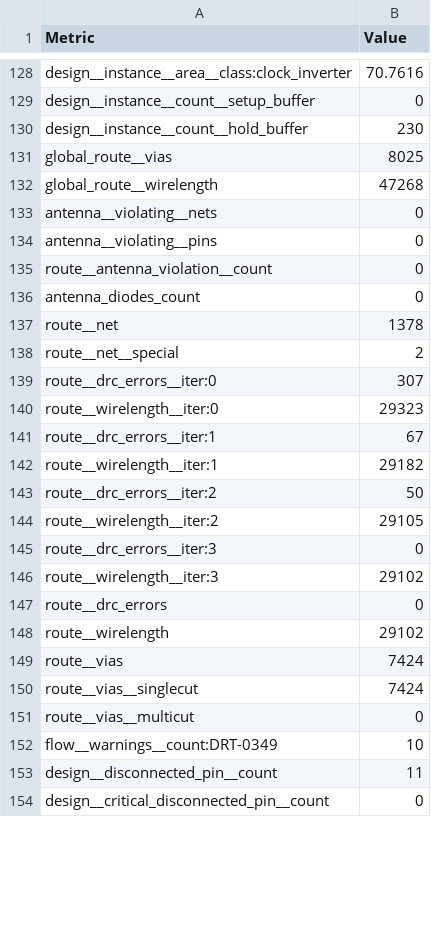
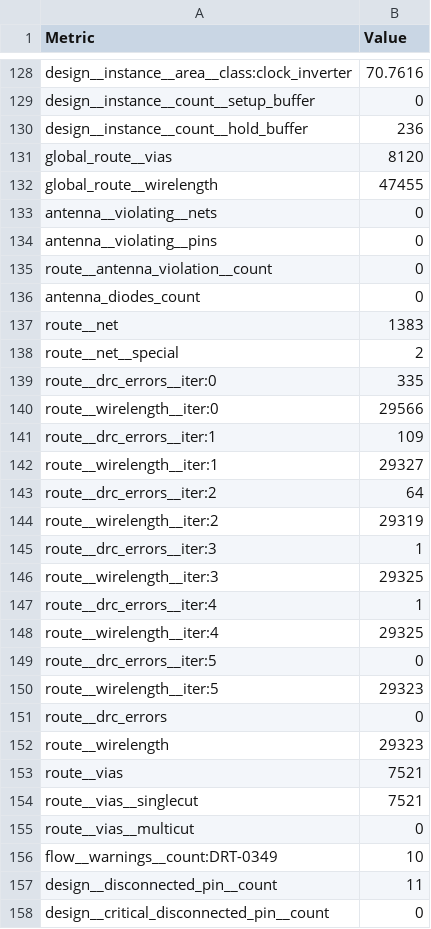
Before and after one commit to TinyTapeout/tinytapeout-ihp-26b, a CSV file: projects/tt_um_deploy_timer/stats/metrics.csv, drawn as a sheet; only a part is shown, gaps mark what is left out; the diff covers the shown part only.

Commit message:
feat: update project tt_um_deploy_timer from ericpearson1313/tt_deployment_timer
Commit: 12c855514d2f911d35833a49b69fedd913dc618e
Workflow: https://github.com/ericpearson1313/tt_deployment_timer/actions/runs/35141674471

```diff
--- a/projects/tt_um_deploy_timer/stats/metrics.csv
+++ b/projects/tt_um_deploy_timer/stats/metrics.csv
@@ -129,5 +129,5 @@ design__instance__area__class:clock_inverter,70.7616
 design__instance__count__setup_buffer,0
-design__instance__count__hold_buffer,230
-global_route__vias,8025
-global_route__wirelength,47268
+design__instance__count__hold_buffer,236
+global_route__vias,8120
+global_route__wirelength,47455
 antenna__violating__nets,0
@@ -136,16 +136,20 @@ route__antenna_violation__count,0
 antenna_diodes_count,0
-route__net,1378
+route__net,1383
 route__net__special,2
-route__drc_errors__iter:0,307
-route__wirelength__iter:0,29323
-route__drc_errors__iter:1,67
-route__wirelength__iter:1,29182
-route__drc_errors__iter:2,50
-route__wirelength__iter:2,29105
-route__drc_errors__iter:3,0
-route__wirelength__iter:3,29102
+route__drc_errors__iter:0,335
+route__wirelength__iter:0,29566
+route__drc_errors__iter:1,109
+route__wirelength__iter:1,29327
+route__drc_errors__iter:2,64
+route__wirelength__iter:2,29319
+route__drc_errors__iter:3,1
+route__wirelength__iter:3,29325
+route__drc_errors__iter:4,1
+route__wirelength__iter:4,29325
+route__drc_errors__iter:5,0
+route__wirelength__iter:5,29323
 route__drc_errors,0
-route__wirelength,29102
-route__vias,7424
-route__vias__singlecut,7424
+route__wirelength,29323
+route__vias,7521
+route__vias__singlecut,7521
 route__vias__multicut,0
```
Also changed, not shown: 58 edited cells elsewhere in this file, 5 other files.
